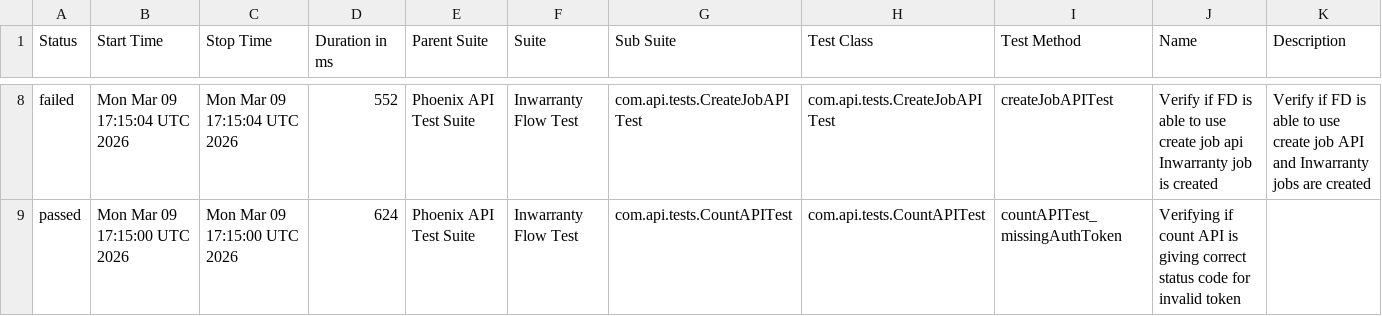
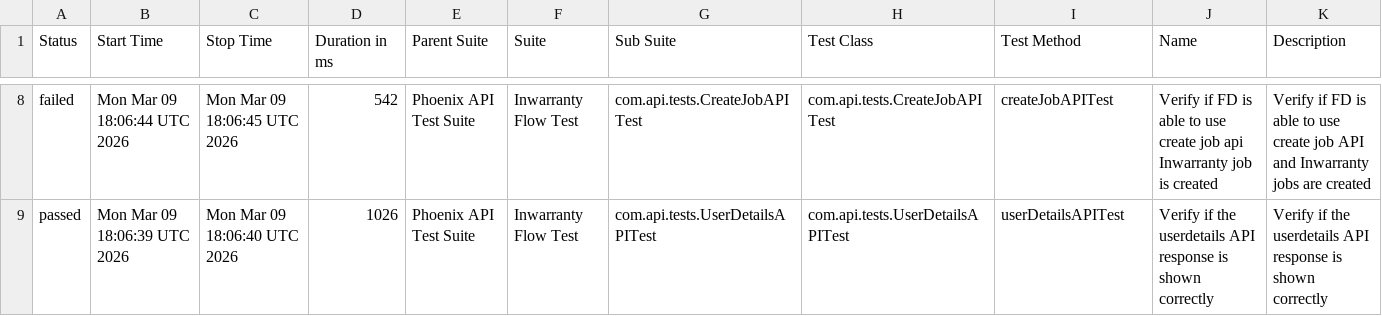
Before and after one commit to Zulminan/PhoenixTestAutomationFramework, a CSV file: data/suites.csv, drawn as a sheet; only a part is shown, gaps mark what is left out; the diff covers the shown part only.

```diff
--- a/data/suites.csv
+++ b/data/suites.csv
@@ -8,2 +8,2 @@
-"failed","Mon Mar 09 17:15:04 UTC 2026","Mon Mar 09 17:15:04 UTC 2026","552","Phoenix API Test Suite","Inwarranty Flow Test","com.api.tests.CreateJobAPITest","com.api.tests.CreateJobAPITest","createJobAPITest","Verify if FD is able to use create job api Inwarranty job is created","Verify if FD is able to use create job API and Inwarranty jobs are created"
-"passed","Mon Mar 09 17:15:00 UTC 2026","Mon Mar 09 17:15:00 UTC 2026","624","Phoenix API Test Suite","Inwarranty Flow Test","com.api.tests.CountAPITest","com.api.tests.CountAPITest","countAPITest_missingAuthToken","Verifying if count API is giving correct status code for invalid token",""
+"failed","Mon Mar 09 18:06:44 UTC 2026","Mon Mar 09 18:06:45 UTC 2026","542","Phoenix API Test Suite","Inwarranty Flow Test","com.api.tests.CreateJobAPITest","com.api.tests.CreateJobAPITest","createJobAPITest","Verify if FD is able to use create job api Inwarranty job is created","Verify if FD is able to use create job API and Inwarranty jobs are created"
+"passed","Mon Mar 09 18:06:39 UTC 2026","Mon Mar 09 18:06:40 UTC 2026","1026","Phoenix API Test Suite","Inwarranty Flow Test","com.api.tests.UserDetailsAPITest","com.api.tests.UserDetailsAPITest","userDetailsAPITest","Verify if the userdetails API response is shown correctly","Verify if the userdetails API response is shown correctly"
```
Also changed, not shown: 1 added row, 1 removed row and 30 edited cells elsewhere in this file, data/behaviors.csv, 50 other files.
